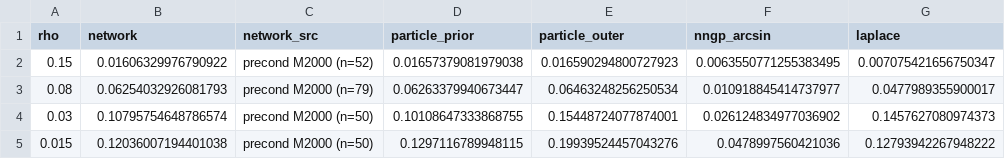
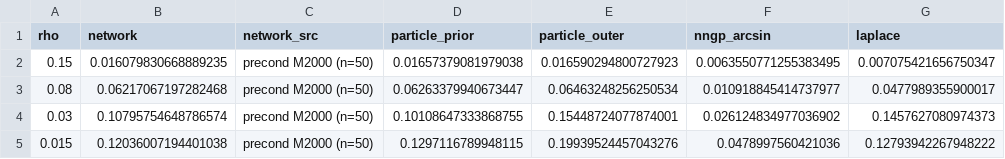
Before and after one commit to theideasmith/FCNX-Ensembling, a CSV file: milestones/fcn2_erf_hidden_kernel/action_h0_activation_plots/PureCubicChiNRhoRay/particle_theory/learnability_three_way.csv, drawn as a sheet.

Commit message:
Regen PureCubic overlays from finished precond M2000; note G13 vs N.
All four ρ precond Langevin runs reached 8M steps; overlays and three-way
L3 now use full second-half snaps. Document that χ=N super-wide N leaves
|r_G|≈1 (rank-1 −vvᵀ/sa0 dominates; Q⁻¹/N dies).

```diff
--- a/milestones/fcn2_erf_hidden_kernel/action_h0_activation_plots/PureCubicChiNRhoRay/particle_theory/learnability_three_way.csv
+++ b/milestones/fcn2_erf_hidden_kernel/action_h0_activation_plots/PureCubicChiNRhoRay/particle_theory/learnability_three_way.csv
@@ -1,4 +1,4 @@
 rho,network,network_src,particle_prior,particle_outer,nngp_arcsin,laplace
-0.15,0.01606329976790922,precond M2000 (n=52),0.01657379081979038,0.016590294800727923,0.0063550771255383495,0.007075421656750347
-0.08,0.06254032926081793,precond M2000 (n=79),0.06263379940673447,0.06463248256250534,0.010918845414737977,0.0477989355900017
+0.15,0.016079830668889235,precond M2000 (n=50),0.01657379081979038,0.016590294800727923,0.0063550771255383495,0.007075421656750347
+0.08,0.06217067197282468,precond M2000 (n=50),0.06263379940673447,0.06463248256250534,0.010918845414737977,0.0477989355900017
 0.03,0.10795754648786574,precond M2000 (n=50),0.10108647333868755,0.15448724077874001,0.026124834977036902,0.1457627080974373
```
Also changed, not shown: 6 other files.
